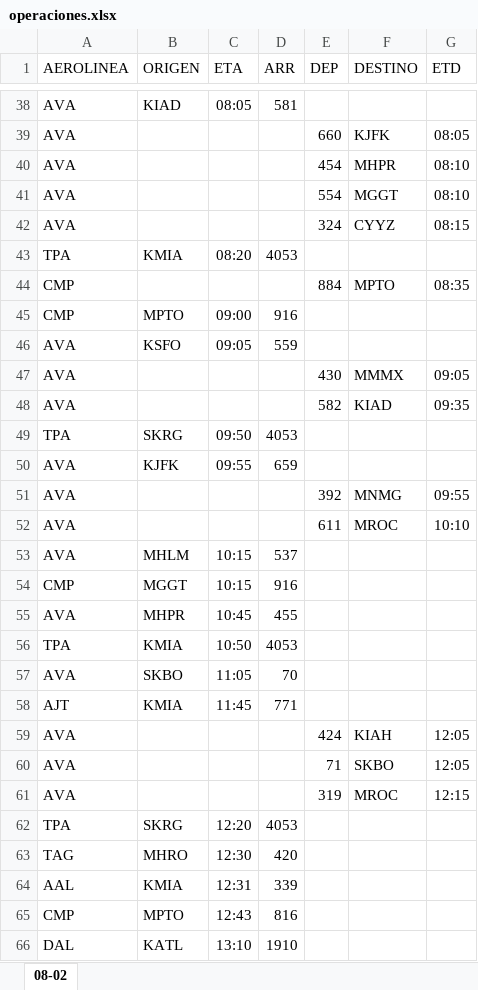
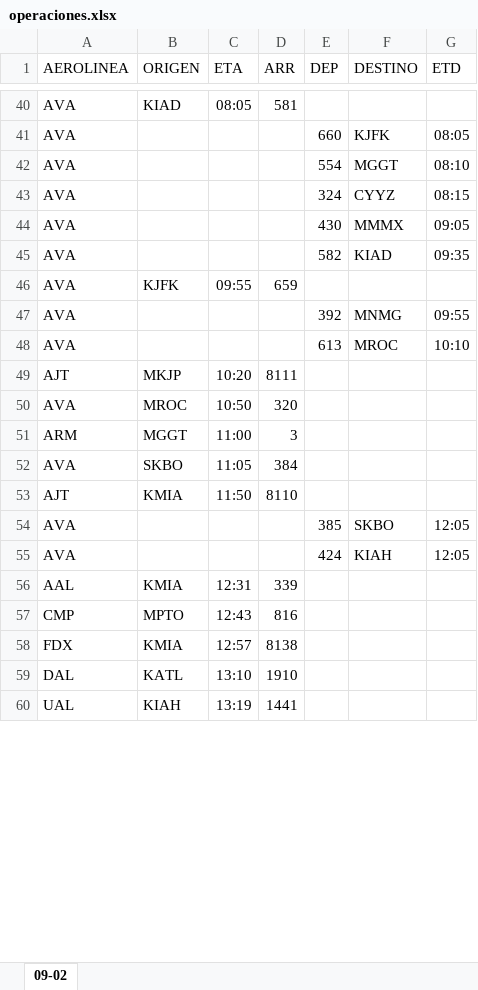
Before and after one commit to sacomais/PDA_MSLP, an Excel workbook: public/operaciones.xlsx, sheet 09-02, drawn as a sheet; only a part is shown, gaps mark what is left out; the shorter side is filled out with more unchanged rows; values as stored, in another font and other column widths than the file's, no borders; removed rows and columns are numbered as before the commit, all else as after; the diff covers the shown part only; the diff names each change by its address in the sheet, - before the commit and + after, or states it on an @@ line.

```diff
--- a/public/operaciones.xlsx (sheet 09-02)
+++ b/public/operaciones.xlsx (sheet 09-02)
-sheet tab: 08-02
+sheet tab: 09-02
-row 40: AVA |  |  |  | 454 | MHPR | 08:10
-row 43: TPA | KMIA | 08:20 | 4053
-row 44: CMP |  |  |  | 884 | MPTO | 08:35
-row 45: CMP | MPTO | 09:00 | 916
-row 46: AVA | KSFO | 09:05 | 559
-row 49: TPA | SKRG | 09:50 | 4053
-E48 (DEP): 611
+E48 (DEP): 613
-row 53: AVA | MHLM | 10:15 | 537
-row 54: CMP | MGGT | 10:15 | 916
+row 49: AJT | MKJP | 10:20 | 8111
-B50 (ORIGEN): MHPR
+B50 (ORIGEN): MROC
-C50 (ETA): 10:45
+C50 (ETA): 10:50
-D50 (ARR): 455
+D50 (ARR): 320
-row 56: TPA | KMIA | 10:50 | 4053
+row 51: ARM | MGGT | 11:00 | 3
-D52 (ARR): 70
+D52 (ARR): 384
-C53 (ETA): 11:45
+C53 (ETA): 11:50
-D53 (ARR): 771
+D53 (ARR): 8110
+row 54: AVA |  |  |  | 385 | SKBO | 12:05
-row 60: AVA |  |  |  | 71 | SKBO | 12:05
-row 61: AVA |  |  |  | 319 | MROC | 12:15
-row 62: TPA | SKRG | 12:20 | 4053
-row 63: TAG | MHRO | 12:30 | 420
+row 58: FDX | KMIA | 12:57 | 8138
```
Also changed, not shown: 16 added rows, 12 removed rows and 3 edited cells elsewhere in this sheet.
